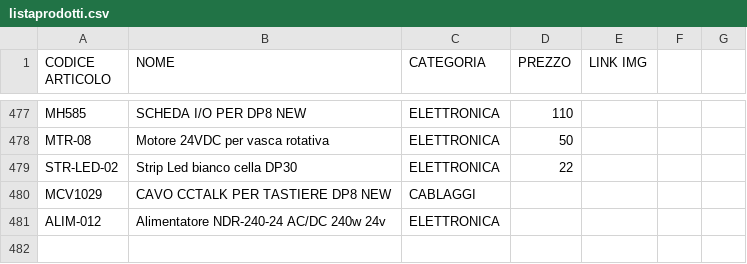
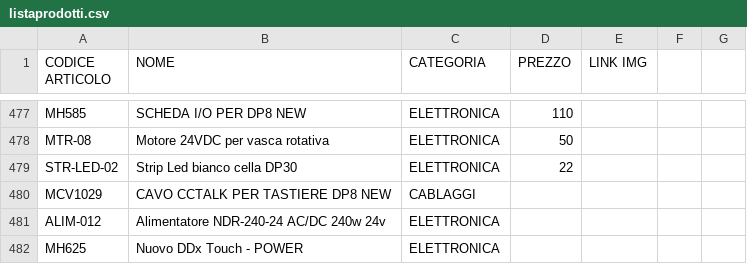
Before and after one commit to MicorhardAss/mhricambi, a CSV file: listaprodotti.csv, drawn as a sheet; only a part is shown, gaps mark what is left out.

Commit message:
Update listaprodotti.csv

```diff
--- a/listaprodotti.csv
+++ b/listaprodotti.csv
@@ -481 +481,2 @@ MCV1029,CAVO CCTALK PER TASTIERE DP8 NEW,CABLAGGI,
 ALIM-012,Alimentatore NDR-240-24 AC/DC 240w 24v,ELETTRONICA,
+MH625,Nuovo DDx Touch - POWER,ELETTRONICA,
```
